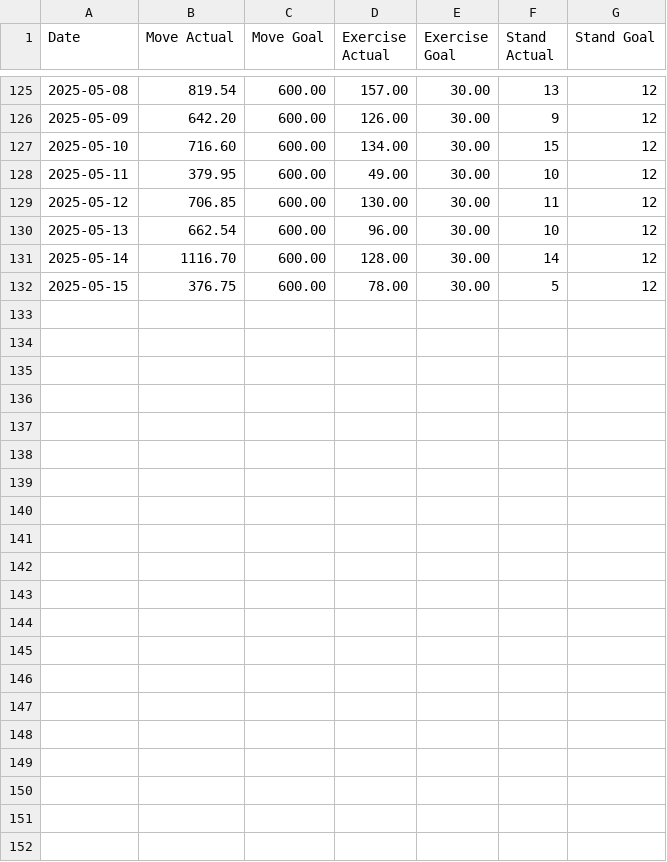
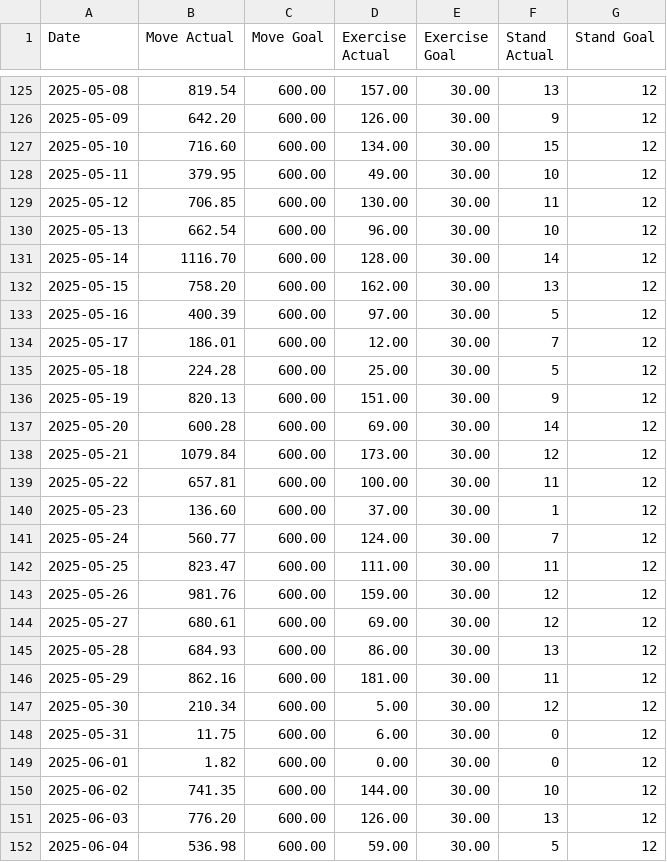
Before and after one commit to Ygria/workouts_page, a CSV file: public/activity/2025.csv, drawn as a sheet; only a part is shown, gaps mark what is left out.

```diff
--- a/public/activity/2025.csv
+++ b/public/activity/2025.csv
@@ -131,2 +131,22 @@ Date,Move Actual,Move Goal,Exercise Actual,Exercise Goal,Stand Actual,Stand Goal
 2025-05-14,1116.70,600.00,128.00,30.00,14,12
-2025-05-15,376.75,600.00,78.00,30.00,5,12
+2025-05-15,758.20,600.00,162.00,30.00,13,12
+2025-05-16,400.39,600.00,97.00,30.00,5,12
+2025-05-17,186.01,600.00,12.00,30.00,7,12
+2025-05-18,224.28,600.00,25.00,30.00,5,12
+2025-05-19,820.13,600.00,151.00,30.00,9,12
+2025-05-20,600.28,600.00,69.00,30.00,14,12
+2025-05-21,1079.84,600.00,173.00,30.00,12,12
+2025-05-22,657.81,600.00,100.00,30.00,11,12
+2025-05-23,136.60,600.00,37.00,30.00,1,12
+2025-05-24,560.77,600.00,124.00,30.00,7,12
+2025-05-25,823.47,600.00,111.00,30.00,11,12
+2025-05-26,981.76,600.00,159.00,30.00,12,12
+2025-05-27,680.61,600.00,69.00,30.00,12,12
+2025-05-28,684.93,600.00,86.00,30.00,13,12
+2025-05-29,862.16,600.00,181.00,30.00,11,12
+2025-05-30,210.34,600.00,5.00,30.00,12,12
+2025-05-31,11.75,600.00,6.00,30.00,0,12
+2025-06-01,1.82,600.00,0.00,30.00,0,12
+2025-06-02,741.35,600.00,144.00,30.00,10,12
+2025-06-03,776.20,600.00,126.00,30.00,13,12
+2025-06-04,536.98,600.00,59.00,30.00,5,12
```
Also changed, not shown: public/distances/2025.csv, public/workouts/2025.csv.
